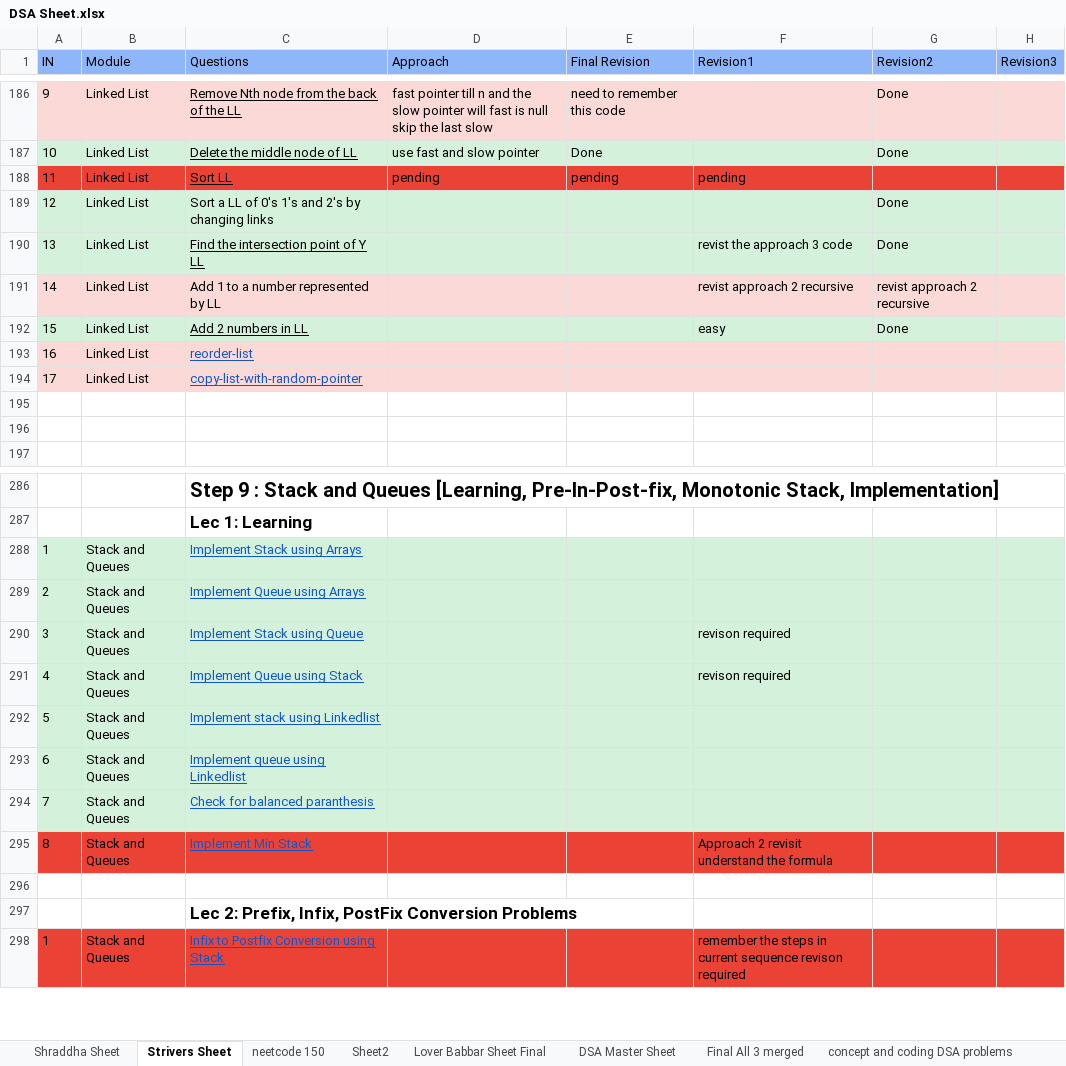
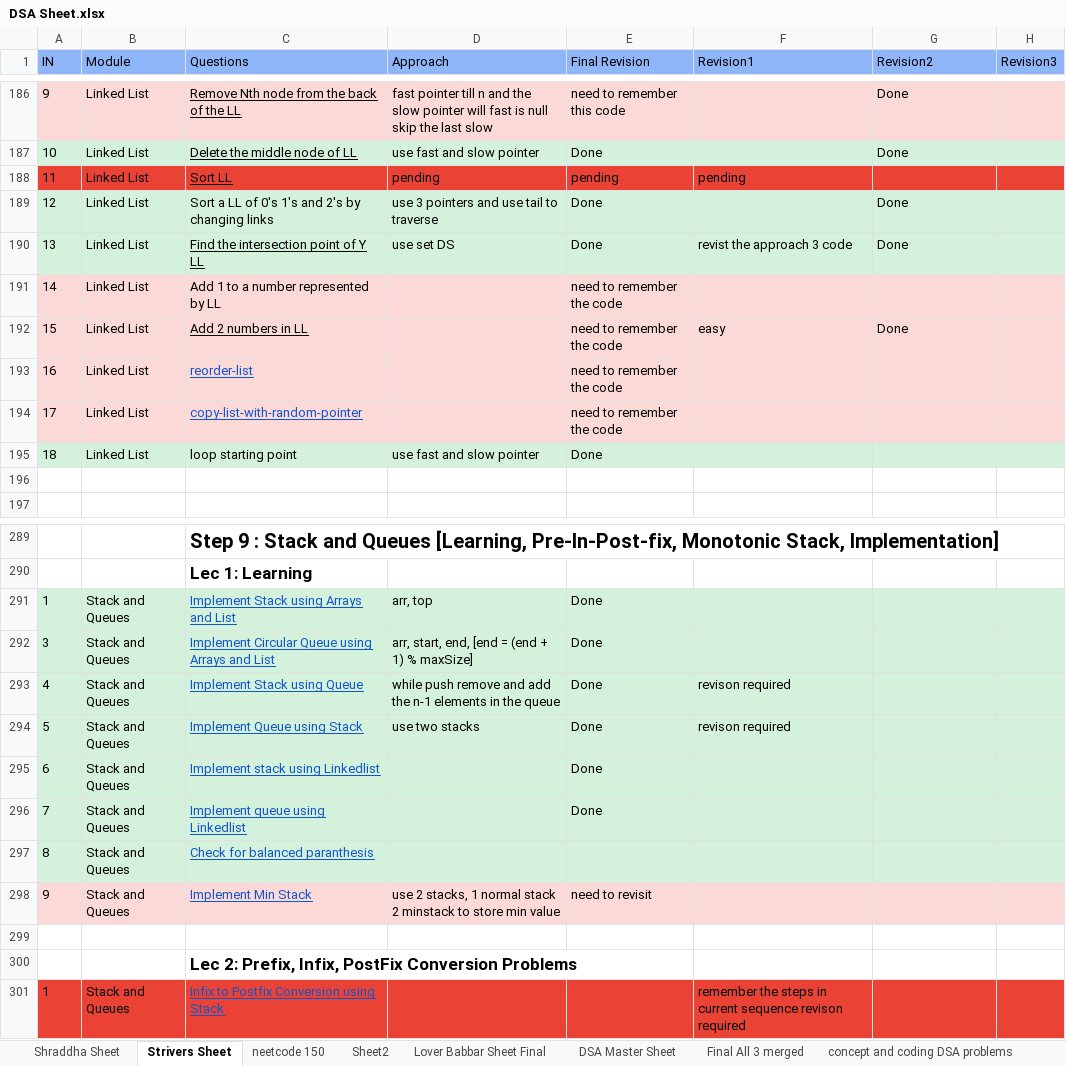
Before and after one commit to ronakvp1998/DSA, an Excel workbook: DSA Sheet.xlsx, sheet Strivers Sheet, drawn as a sheet; only a part is shown, gaps mark what is left out; values as stored, in another font and other column widths than the file's, no borders; table styles not drawn; removed rows and columns are numbered as before the commit, all else as after; the diff covers the shown part only; the diff names each change by its address in the sheet, - before the commit and + after, or states it on an @@ line.

Commit message:
updated LL and stack code

```diff
--- a/DSA Sheet.xlsx (sheet Strivers Sheet)
+++ b/DSA Sheet.xlsx (sheet Strivers Sheet)
-D189 (Approach): (empty)
+D189 (Approach): use 3 pointers and use tail to traverse
-E189:E190 (Final Revision): (empty)
+E189:E190 (Final Revision): Done
-D190 (Approach): (empty)
+D190 (Approach): use set DS
-E191:E194 (Final Revision): (empty)
+E191:E194 (Final Revision): need to remember the code
-F191 (Revision1): revist approach 2 recursive
+F191 (Revision1): (empty)
-G191 (Revision2): revist approach 2 recursive
+G191 (Revision2): (empty)
-A192:H192 fill: #D3F1DB
+A192:H192 fill: #FBD9D7
-row 195: (empty)
+row 195: 18 | Linked List | loop starting point | use fast and slow pointer | Done
-A195:H195 fill: none
+A195:H195 fill: #D3F1DB
-C291 (Questions): Implement Stack using Arrays
+C291 (Questions): Implement Stack using Arrays and List
-D291 (Approach): (empty)
+D291 (Approach): arr, top
-E291 (Final Revision): (empty)
+E291 (Final Revision): Done
-row 289: 2 | Stack and Queues | Implement Queue using Arrays
+row 292: 3 | Stack and Queues | Implement Circular Queue using Arrays and List | arr, start, end, [end = (end + 1) % maxSize] | Done
-A293 (IN): 3
+A293 (IN): 4
-D293 (Approach): (empty)
+D293 (Approach): while push remove and add the n-1 elements in the queue
-E293:E296 (Final Revision): (empty)
+E293:E296 (Final Revision): Done
-A294 (IN): 4
+A294 (IN): 5
-D294 (Approach): (empty)
+D294 (Approach): use two stacks
-A295 (IN): 5
+A295 (IN): 6
-A296 (IN): 6
+A296 (IN): 7
-A297 (IN): 7
+A297 (IN): 8
-A298 (IN): 8
+A298 (IN): 9
-A298:H298 fill: #EA4335
+A298:H298 fill: #FBD9D7
-D298 (Approach): (empty)
+D298 (Approach): use 2 stacks, 1 normal stack 2 minstack to store min value
-E298 (Final Revision): (empty)
+E298 (Final Revision): need to revisit
-F298 (Revision1): Approach 2 revisit understand the formula
+F298 (Revision1): (empty)
```
Also changed, not shown: 3 added rows, 5 edited cells and cell formats elsewhere in this sheet, sheet neetcode 150, 35 other files.
